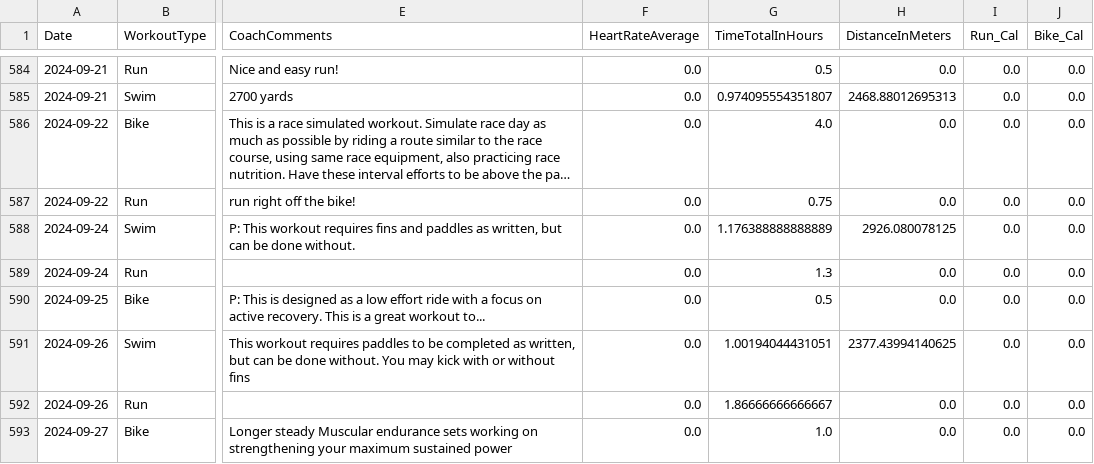
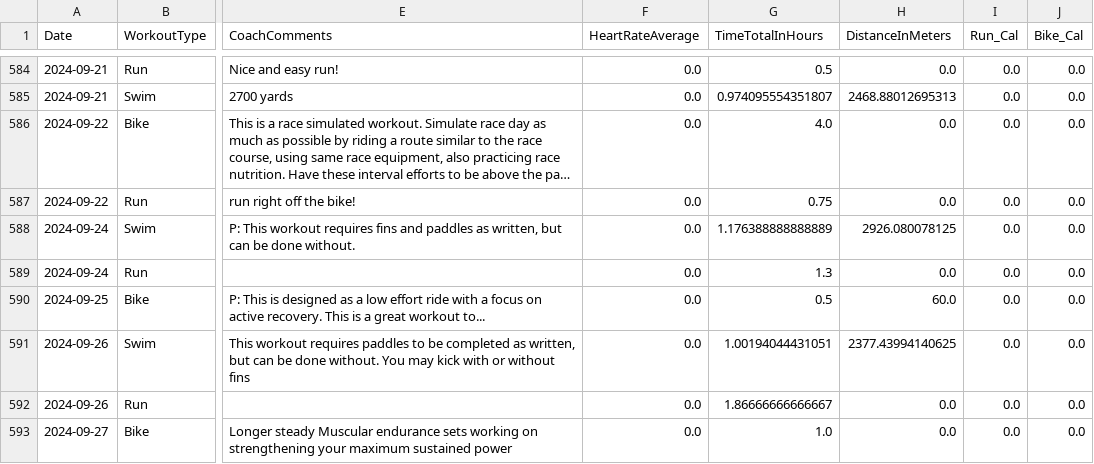
Before and after one commit to juanpabloangarita/Perform_AI, a CSV file: data/processed/csv/final_df.csv, drawn as a sheet; only a part is shown, gaps mark what is left out; long unchanged cells end in …; the diff names each change by its address in the sheet, - before the commit and + after, or states it on an @@ line.

```diff
--- a/data/processed/csv/final_df.csv
+++ b/data/processed/csv/final_df.csv
-H590 (DistanceInMeters): 0.0
+H590 (DistanceInMeters): 60.0
```
Also changed, not shown: 2 other files.
